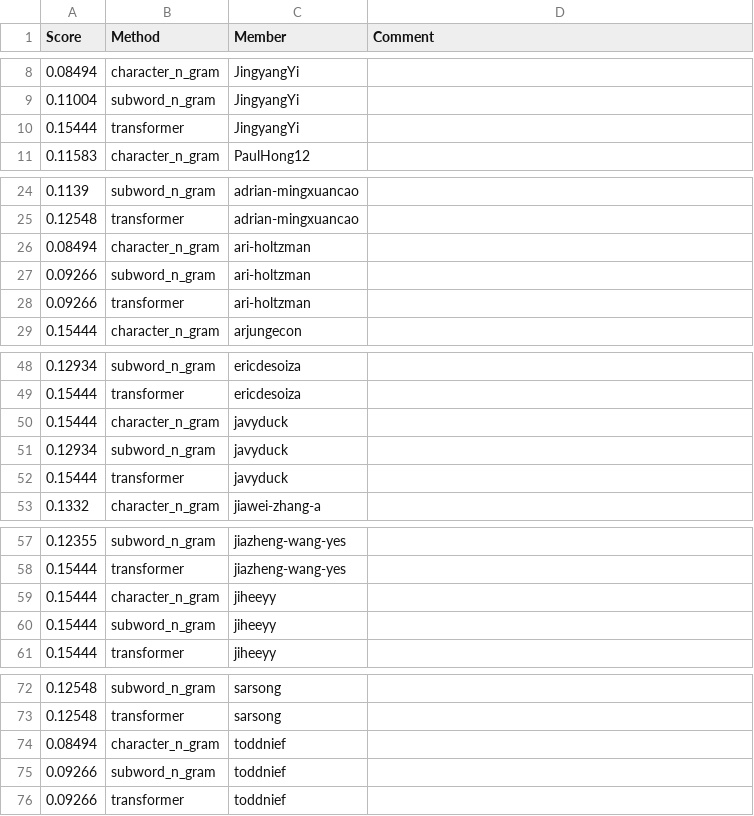
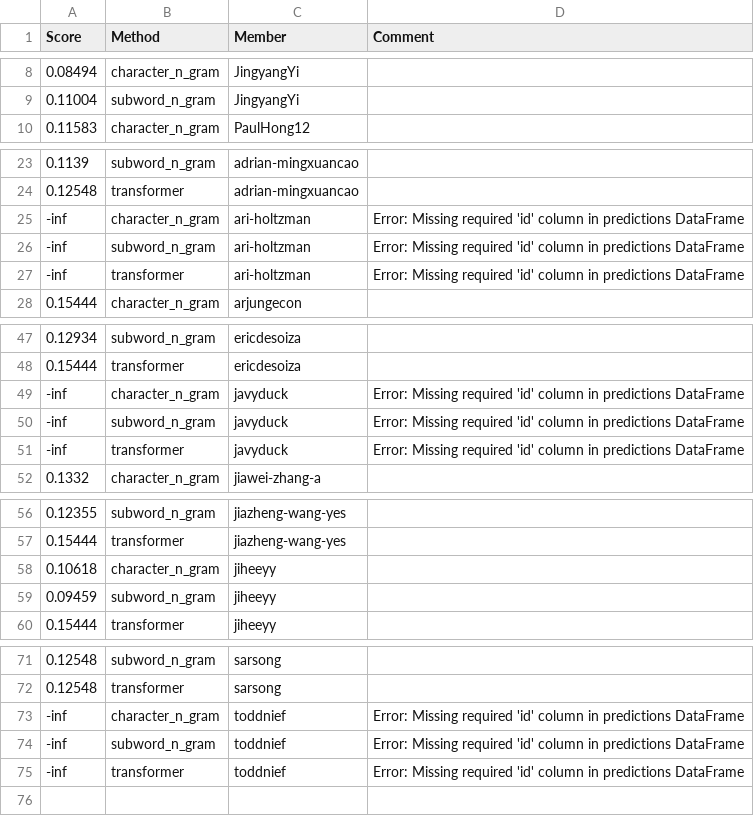
Before and after one commit to UChi-CI/data-37712-win25-leaderboard, a CSV file: assignment-2-leaderboard/leaderboard_hub.csv, drawn as a sheet; only a part is shown, gaps mark what is left out; the diff covers the shown part only.

Commit message:
Leaderboard Update

```diff
--- a/assignment-2-leaderboard/leaderboard_hub.csv
+++ b/assignment-2-leaderboard/leaderboard_hub.csv
@@ -9,3 +9,2 @@ Score,Method,Member,Comment
 0.11004,subword_n_gram,JingyangYi,
-0.15444,transformer,JingyangYi,
 0.11583,character_n_gram,PaulHong12,
@@ -25,5 +24,5 @@ Score,Method,Member,Comment
 0.12548,transformer,adrian-mingxuancao,
-0.08494,character_n_gram,ari-holtzman,
-0.09266,subword_n_gram,ari-holtzman,
-0.09266,transformer,ari-holtzman,
+-inf,character_n_gram,ari-holtzman,Error: Missing required 'id' column in predictions DataFrame
+-inf,subword_n_gram,ari-holtzman,Error: Missing required 'id' column in predictions DataFrame
+-inf,transformer,ari-holtzman,Error: Missing required 'id' column in predictions DataFrame
 0.15444,character_n_gram,arjungecon,
@@ -49,5 +48,5 @@ Score,Method,Member,Comment
 0.15444,transformer,ericdesoiza,
-0.15444,character_n_gram,javyduck,
-0.12934,subword_n_gram,javyduck,
-0.15444,transformer,javyduck,
+-inf,character_n_gram,javyduck,Error: Missing required 'id' column in predictions DataFrame
+-inf,subword_n_gram,javyduck,Error: Missing required 'id' column in predictions DataFrame
+-inf,transformer,javyduck,Error: Missing required 'id' column in predictions DataFrame
 0.1332,character_n_gram,jiawei-zhang-a,
@@ -58,4 +57,4 @@ Score,Method,Member,Comment
 0.15444,transformer,jiazheng-wang-yes,
-0.15444,character_n_gram,jiheeyy,
-0.15444,subword_n_gram,jiheeyy,
+0.10618,character_n_gram,jiheeyy,
+0.09459,subword_n_gram,jiheeyy,
 0.15444,transformer,jiheeyy,
@@ -73,4 +72,4 @@ Score,Method,Member,Comment
 0.12548,transformer,sarsong,
-0.08494,character_n_gram,toddnief,
-0.09266,subword_n_gram,toddnief,
-0.09266,transformer,toddnief,
+-inf,character_n_gram,toddnief,Error: Missing required 'id' column in predictions DataFrame
+-inf,subword_n_gram,toddnief,Error: Missing required 'id' column in predictions DataFrame
+-inf,transformer,toddnief,Error: Missing required 'id' column in predictions DataFrame
```
Also changed, not shown: 2 edited cells elsewhere in this file.
